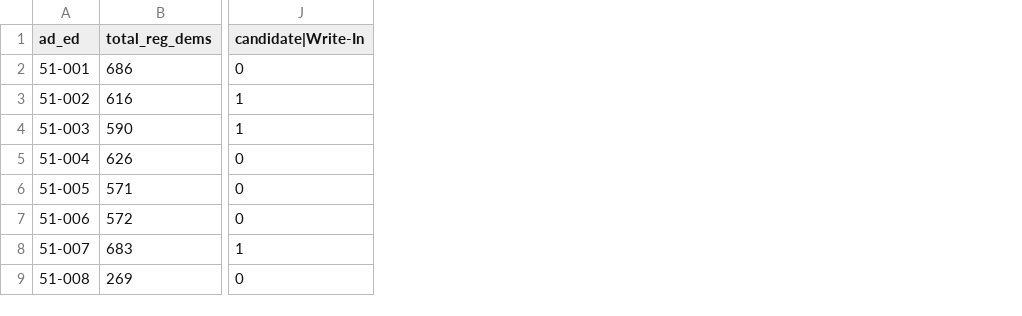
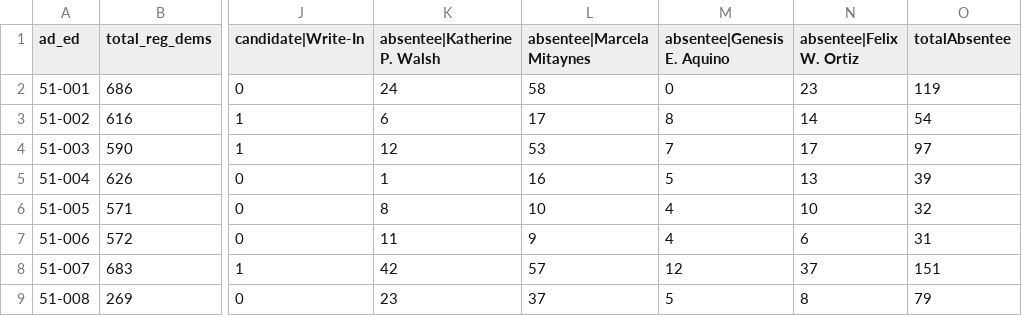
Before and after one commit to sabrinadchan/dsa-for-the-many, a TSV file: data/Member of the Assembly - District 51.tsv, drawn as a sheet; only a part is shown, gaps mark what is left out; the diff names each change by its address in the sheet, - before the commit and + after, or states it on an @@ line.

Commit message:
add marcela absentee totals

```diff
--- a/data/Member of the Assembly - District 51.tsv
+++ b/data/Member of the Assembly - District 51.tsv
+column K (absentee|Katherine P. Walsh), rows 2-9: 24 | 6 | 12 | 1 | 8 | 11 | 42 | 23
+column L (absentee|Marcela Mitaynes), rows 2-9: 58 | 17 | 53 | 16 | 10 | 9 | 57 | 37
+column M (absentee|Genesis E. Aquino), rows 2-9: 0 | 8 | 7 | 5 | 4 | 4 | 12 | 5
+column N (absentee|Felix W. Ortiz), rows 2-9: 23 | 14 | 17 | 13 | 10 | 6 | 37 | 8
+column O (totalAbsentee), rows 2-9: 119 | 54 | 97 | 39 | 32 | 31 | 151 | 79
```
Also changed, not shown: data/summary.tsv.
